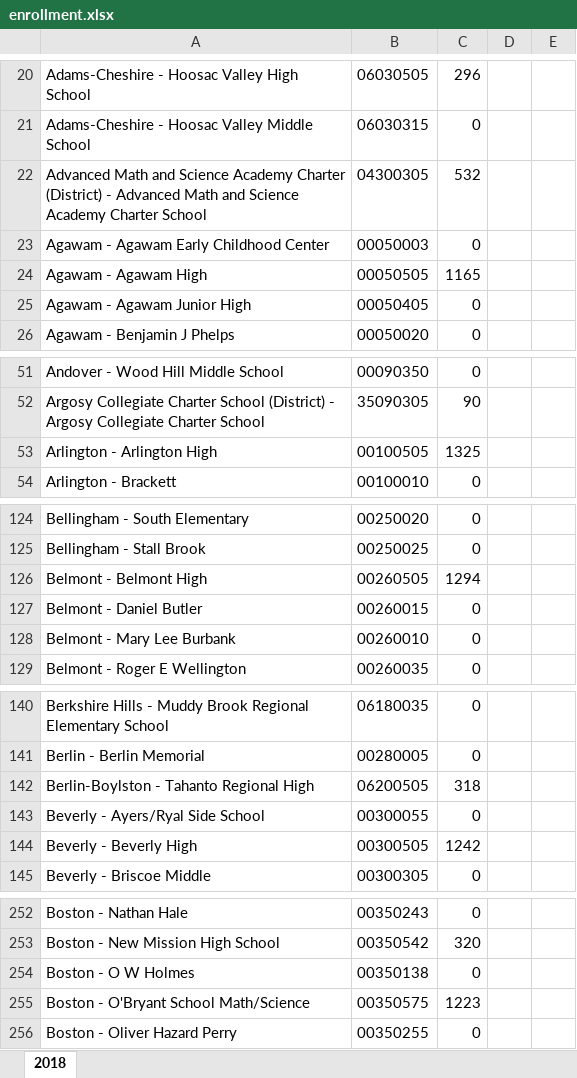
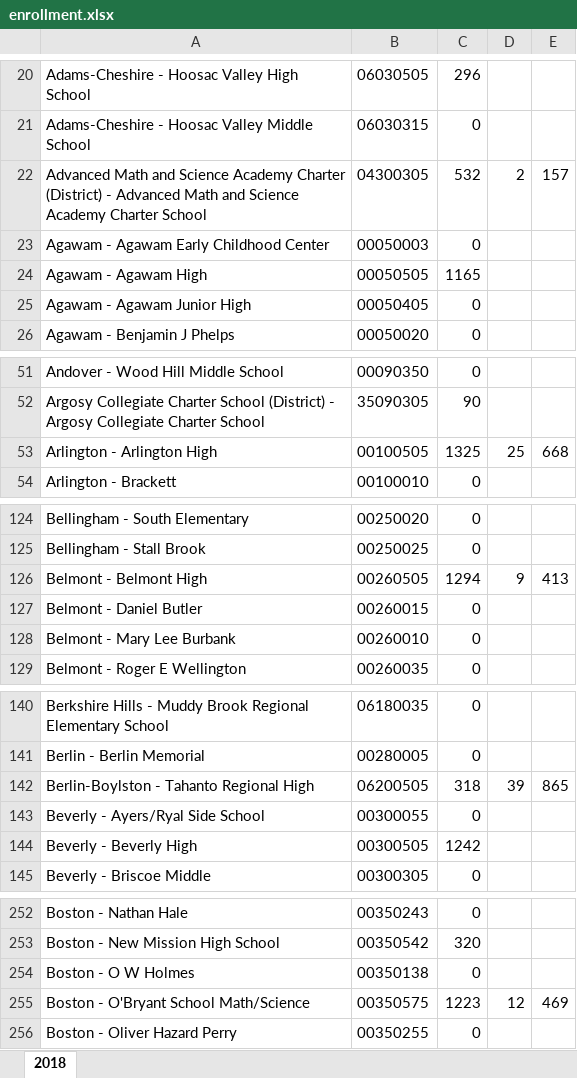
Before and after one commit to elanrosen/MA-State-AP-Data-Analysis, an Excel workbook: participation/enrollment.xlsx, sheet 2018, drawn as a sheet; only a part is shown, gaps mark what is left out; values as stored, in another font and other column widths than the file's, no borders; the diff covers the shown part only; the diff names each change by its address in the sheet, - before the commit and + after, or states it on an @@ line.

```diff
--- a/participation/enrollment.xlsx (sheet 2018)
+++ b/participation/enrollment.xlsx (sheet 2018)
-D22: (empty)
+D22: 2
-E22: (empty)
+E22: 157
-D53: (empty)
+D53: 25
-E53: (empty)
+E53: 668
-D126: (empty)
+D126: 9
-E126: (empty)
+E126: 413
-D142: (empty)
+D142: 39
-E142: (empty)
+E142: 865
-D255: (empty)
+D255: 12
-E255: (empty)
+E255: 469
```
Also changed, not shown: 90 edited cells elsewhere in this sheet, 1 other file.
